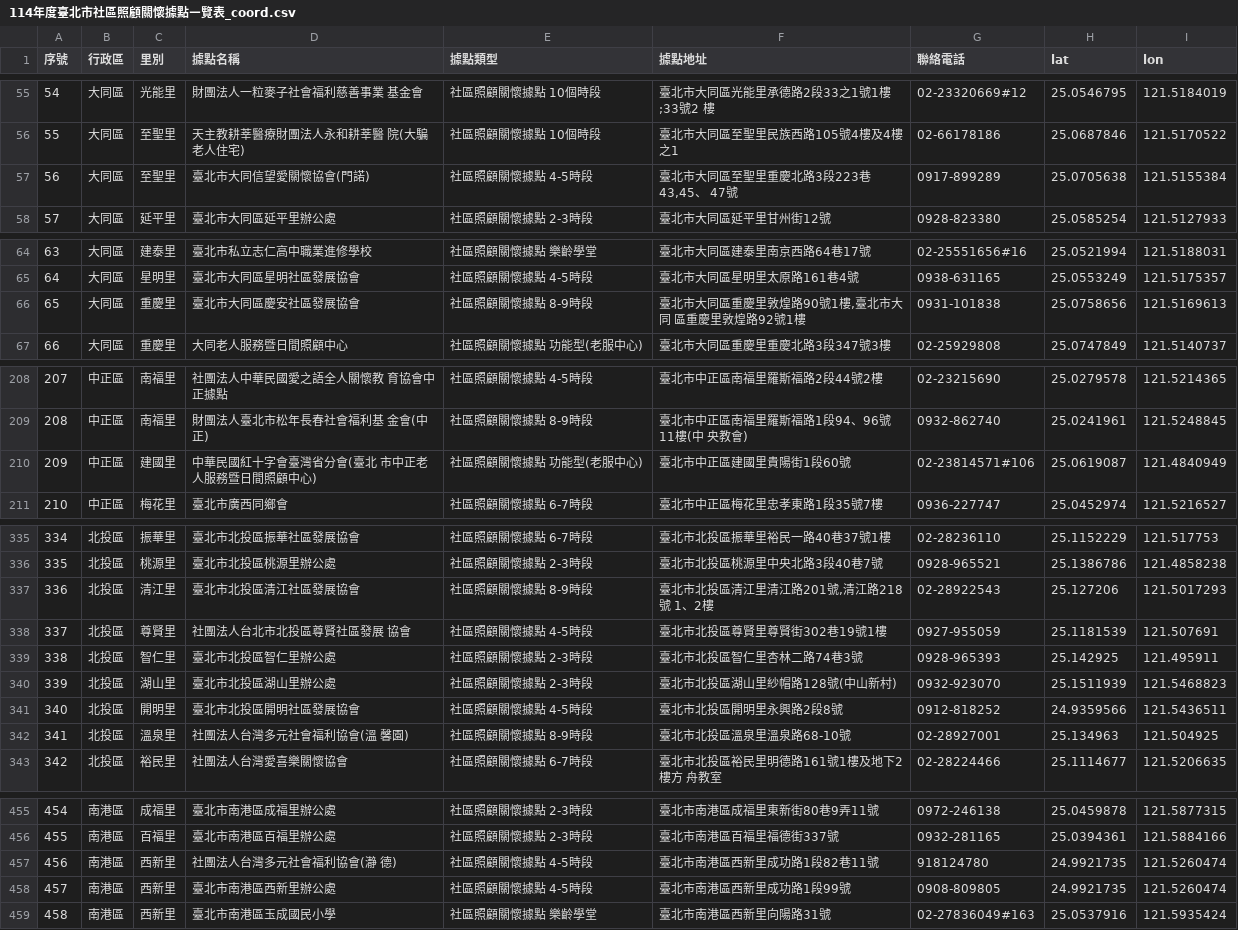
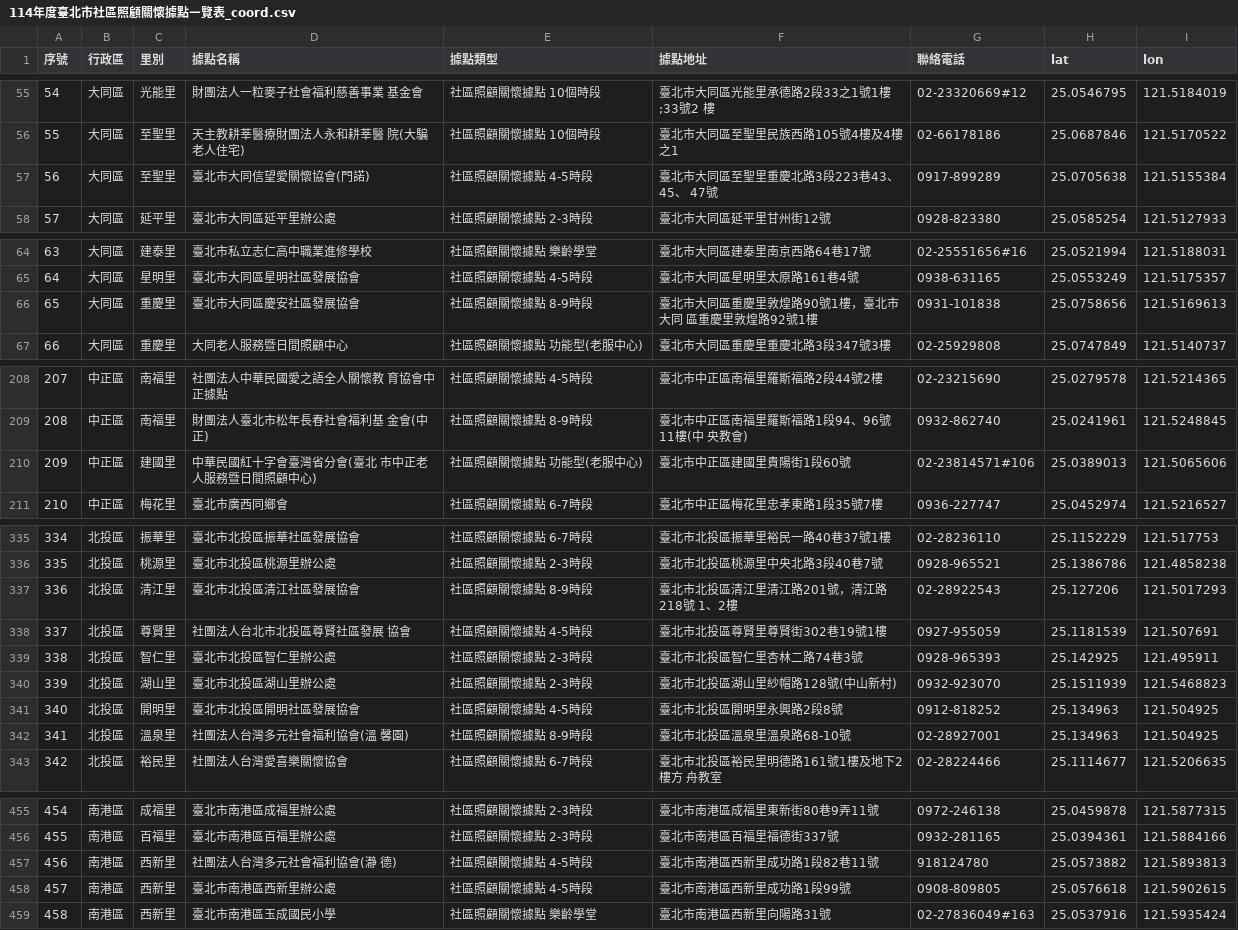
Before and after one commit to wenlab501/long-term-care-web-wenlab501, a CSV file: public/data/csv/台北市政府社會局/114年度臺北市社區照顧關懷據點㇐覽表_coord.csv (was public/data/csv/114年度臺北市社區照顧關懷據點㇐覽表_coord.csv), drawn as a sheet; only a part is shown, gaps mark what is left out; the diff covers the shown part only.

```diff
--- a/public/data/csv/114年度臺北市社區照顧關懷據點㇐覽表_coord.csv
+++ b/public/data/csv/台北市政府社會局/114年度臺北市社區照顧關懷據點㇐覽表_coord.csv
@@ -56,3 +56,3 @@
 55,大同區,至聖里,天主教耕莘醫療財團法人永和耕莘醫 院(大騙老人住宅),社區照顧關懷據點 10個時段,臺北市大同區至聖里民族西路105號4樓及4樓之1,02-66178186,25.0687846,121.5170522
-56,大同區,至聖里,臺北市大同信望愛關懷協會(門諾),社區照顧關懷據點 4-5時段,"臺北市大同區至聖里重慶北路3段223巷43,45、 47號",0917-899289,25.0705638,121.5155384
+56,大同區,至聖里,臺北市大同信望愛關懷協會(門諾),社區照顧關懷據點 4-5時段,臺北市大同區至聖里重慶北路3段223巷43、45、 47號,0917-899289,25.0705638,121.5155384
 57,大同區,延平里,臺北市大同區延平里辦公處,社區照顧關懷據點 2-3時段,臺北市大同區延平里甘州街12號,0928-823380,25.0585254,121.5127933
@@ -65,3 +65,3 @@
 64,大同區,星明里,臺北市大同區星明社區發展協會,社區照顧關懷據點 4-5時段,臺北市大同區星明里太原路161巷4號,0938-631165,25.0553249,121.5175357
-65,大同區,重慶里,臺北市大同區慶安社區發展協會,社區照顧關懷據點 8-9時段,"臺北市大同區重慶里敦煌路90號1樓,臺北市大同 區重慶里敦煌路92號1樓",0931-101838,25.0758656,121.5169613
+65,大同區,重慶里,臺北市大同區慶安社區發展協會,社區照顧關懷據點 8-9時段,臺北市大同區重慶里敦煌路90號1樓，臺北市大同 區重慶里敦煌路92號1樓,0931-101838,25.0758656,121.5169613
 66,大同區,重慶里,大同老人服務暨日間照顧中心,社區照顧關懷據點 功能型(老服中心),臺北市大同區重慶里重慶北路3段347號3樓,02-25929808,25.0747849,121.5140737
@@ -209,3 +209,3 @@
 208,中正區,南福里,財團法人臺北市松年長春社會福利基 金會(中正),社區照顧關懷據點 8-9時段,臺北市中正區南福里羅斯福路1段94、96號11樓(中 央教會),0932-862740,25.0241961,121.5248845
-209,中正區,建國里,中華民國紅十字會臺灣省分會(臺北 市中正老人服務暨日間照顧中心),社區照顧關懷據點 功能型(老服中心),臺北市中正區建國里貴陽街1段60號,02-23814571#106,25.0619087,121.4840949
+209,中正區,建國里,中華民國紅十字會臺灣省分會(臺北 市中正老人服務暨日間照顧中心),社區照顧關懷據點 功能型(老服中心),臺北市中正區建國里貴陽街1段60號,02-23814571#106,25.0389013,121.5065606
 210,中正區,梅花里,臺北市廣西同鄉會,社區照顧關懷據點 6-7時段,臺北市中正區梅花里忠孝東路1段35號7樓,0936-227747,25.0452974,121.5216527
@@ -336,3 +336,3 @@
 335,北投區,桃源里,臺北市北投區桃源里辦公處,社區照顧關懷據點 2-3時段,臺北市北投區桃源里中央北路3段40巷7號,0928-965521,25.1386786,121.4858238
-336,北投區,清江里,臺北市北投區清江社區發展協會,社區照顧關懷據點 8-9時段,"臺北市北投區清江里清江路201號,清江路218號 1、2樓",02-28922543,25.127206,121.5017293
+336,北投區,清江里,臺北市北投區清江社區發展協會,社區照顧關懷據點 8-9時段,臺北市北投區清江里清江路201號，清江路218號 1、2樓,02-28922543,25.127206,121.5017293
 337,北投區,尊賢里,社團法人台北市北投區尊賢社區發展 協會,社區照顧關懷據點 4-5時段,臺北市北投區尊賢里尊賢街302巷19號1樓,0927-955059,25.1181539,121.507691
@@ -340,3 +340,3 @@
 339,北投區,湖山里,臺北市北投區湖山里辦公處,社區照顧關懷據點 2-3時段,臺北市北投區湖山里紗帽路128號(中山新村),0932-923070,25.1511939,121.5468823
-340,北投區,開明里,臺北市北投區開明社區發展協會,社區照顧關懷據點 4-5時段,臺北市北投區開明里永興路2段8號,0912-818252,24.9359566,121.5436511
+340,北投區,開明里,臺北市北投區開明社區發展協會,社區照顧關懷據點 4-5時段,臺北市北投區開明里永興路2段8號,0912-818252,25.134963,121.504925
 341,北投區,溫泉里,社團法人台灣多元社會福利協會(溫 馨園),社區照顧關懷據點 8-9時段,臺北市北投區溫泉里溫泉路68-10號,02-28927001,25.134963,121.504925
@@ -456,4 +456,4 @@
 455,南港區,百福里,臺北市南港區百福里辦公處,社區照顧關懷據點 2-3時段,臺北市南港區百福里福德街337號,0932-281165,25.0394361,121.5884166
-456,南港區,西新里,社團法人台灣多元社會福利協會(瀞 德),社區照顧關懷據點 4-5時段,臺北市南港區西新里成功路1段82巷11號,918124780,24.9921735,121.5260474
-457,南港區,西新里,臺北市南港區西新里辦公處,社區照顧關懷據點 4-5時段,臺北市南港區西新里成功路1段99號,0908-809805,24.9921735,121.5260474
+456,南港區,西新里,社團法人台灣多元社會福利協會(瀞 德),社區照顧關懷據點 4-5時段,臺北市南港區西新里成功路1段82巷11號,918124780,25.0573882,121.5893813
+457,南港區,西新里,臺北市南港區西新里辦公處,社區照顧關懷據點 4-5時段,臺北市南港區西新里成功路1段99號,0908-809805,25.0576618,121.5902615
 458,南港區,西新里,臺北市南港區玉成國民小學,社區照顧關懷據點 樂齡學堂,臺北市南港區西新里向陽路31號,02-27836049#163,25.0537916,121.5935424
```
Also changed, not shown: 3 edited cells elsewhere in this file, public/data/csv/健保特約醫事機構-藥局_coord.csv, public/data/csv/全國5大超商資料集_coord.csv, 7 other files.
